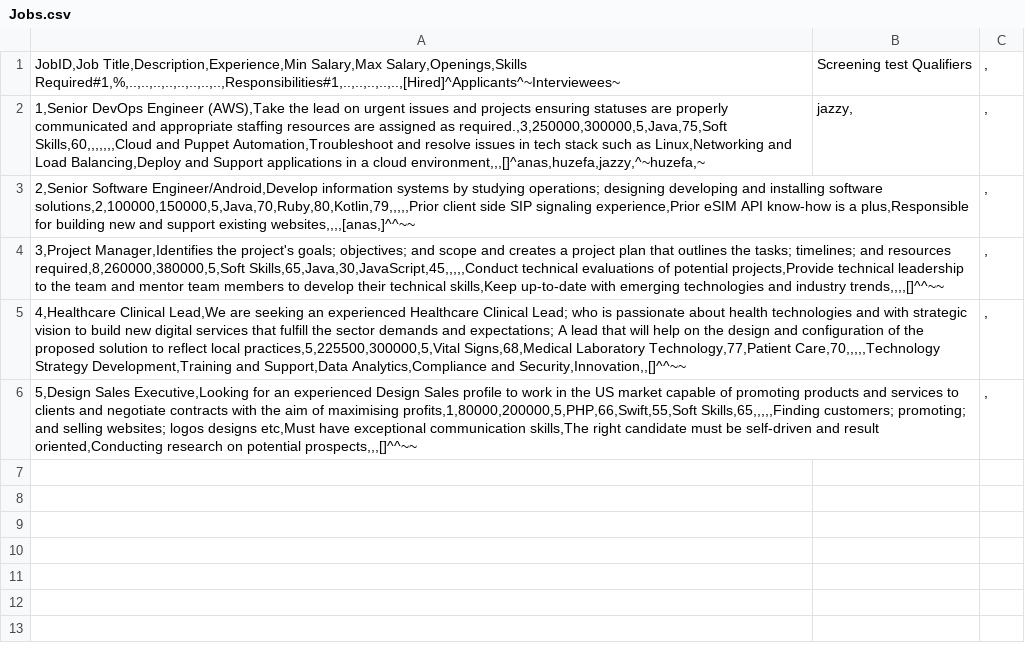
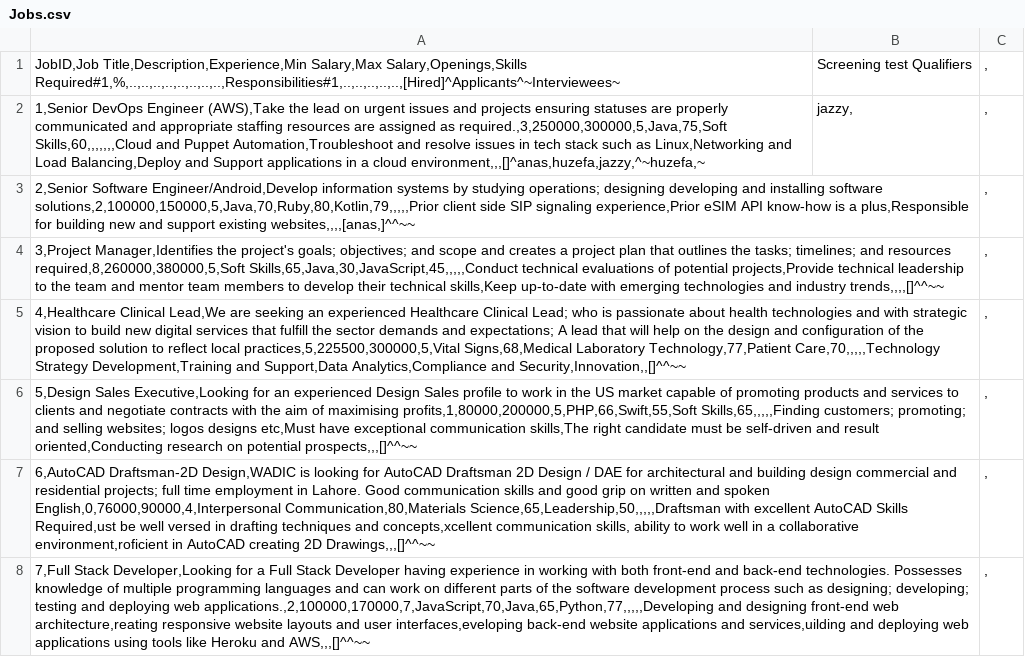
Before and after one commit to Anassarwar14/Job-Hunting-Application, a CSV file: Jobs.csv, drawn as a sheet; the diff names each change by its address in the sheet, - before the commit and + after, or states it on an @@ line.

Commit message:
Testing Complete

```diff
--- a/Jobs.csv
+++ b/Jobs.csv
+row 7: 6,AutoCAD Draftsman-2D Design,WADIC is looking for AutoCAD Draftsman 2D Design / DAE for architectural and building design commercial and residential projects; full time employment in Lahore. Good communication skills and good grip on written and spoken English,0,76000,90000,4,Interpersonal Communication,80,Materials Science,65,Leadership,50,,,,,Draftsman with excellent AutoCAD Skills Required,ust be well versed in drafting techniques and concepts,xcellent communication skills, ability to work well in a collaborative environment,roficient in AutoCAD creating 2D Drawings,,,[]^^~~ |  | ,
+row 8: 7,Full Stack Developer,Looking for a Full Stack Developer having experience in working with both front-end and back-end technologies. Possesses knowledge of multiple programming languages and can work on different parts of the software development process such as designing; developing; testing and deploying web applications.,2,100000,170000,7,JavaScript,70,Java,65,Python,77,,,,,Developing and designing front-end web architecture,reating responsive website layouts and user interfaces,eveloping back-end website applications and services,uilding and deploying web applications using tools like Heroku and AWS,,,[]^^~~ |  | ,
```
Also changed, not shown: employer.csv, user.csv, 2 other files.
